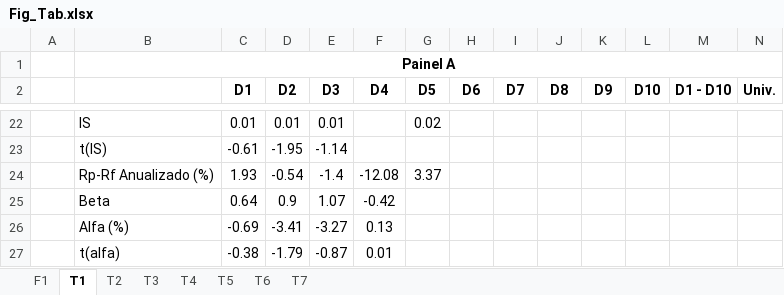
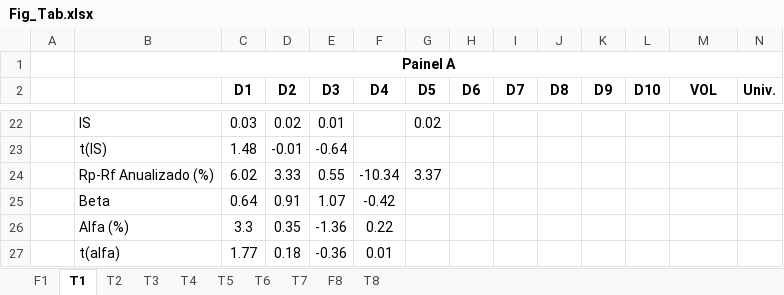
Before and after one commit to pedroteles17/Paper-Avant, an Excel workbook: Fig_Tab.xlsx, sheet T1, drawn as a sheet; only a part is shown, gaps mark what is left out; values as stored, in another font and other column widths than the file's, no borders; removed rows and columns are numbered as before the commit, all else as after; the diff covers the shown part only; the diff names each change by its address in the sheet, - before the commit and + after, or states it on an @@ line.

```diff
--- a/Fig_Tab.xlsx (sheet T1)
+++ b/Fig_Tab.xlsx (sheet T1)
+sheet tab: F8
+sheet tab: T8
-M2: D1 - D10
+M2: VOL
-C22 (D1): 0.01
+C22 (D1): 0.03
-D22 (D2): 0.01
+D22 (D2): 0.02
-row 23:  | t(IS) | -0.61 | -1.95 | -1.14
-row 24:  | Rp-Rf Anualizado (%) | 1.93 | -0.54 | -1.4 | -12.08 | 3.37
+row 23:  | t(IS) | 1.48 | -0.01 | -0.64
+row 24:  | Rp-Rf Anualizado (%) | 6.02 | 3.33 | 0.55 | -10.34 | 3.37
-D25 (D2): 0.9
+D25 (D2): 0.91
-row 26:  | Alfa (%) | -0.69 | -3.41 | -3.27 | 0.13
-row 27:  | t(alfa) | -0.38 | -1.79 | -0.87 | 0.01
+row 26:  | Alfa (%) | 3.3 | 0.35 | -1.36 | 0.22
+row 27:  | t(alfa) | 1.77 | 0.18 | -0.36 | 0.01
```
Also changed, not shown: 11 added rows, 11 removed rows and 13 edited cells elsewhere in this sheet, sheet T5, sheet T4, sheet T7, sheet T2, sheet T3, sheet T6, charts or pictures, 21 other files.
